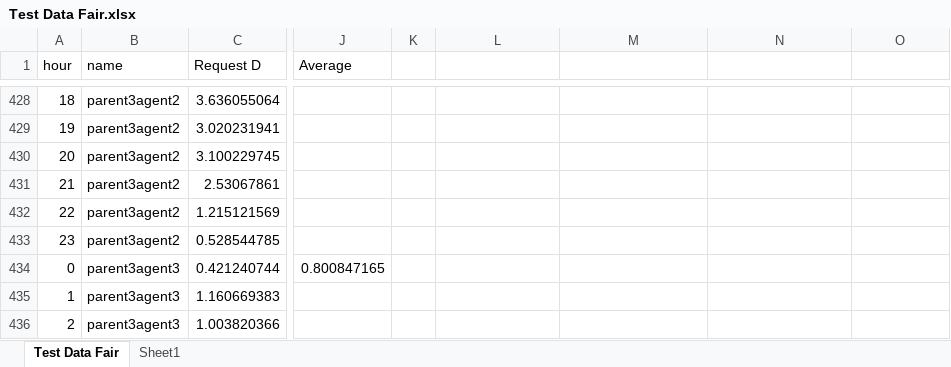
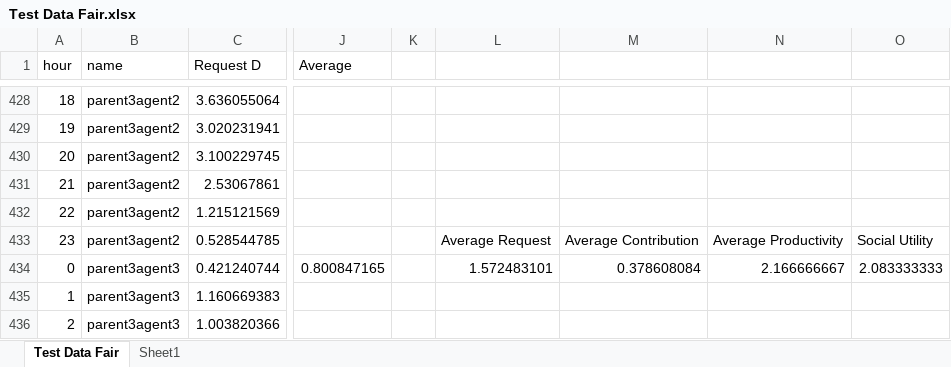
Before and after one commit to yuchen-w/DCES-Simulator, an Excel workbook: Decentralised CES/test_result/Test Data Fair.xlsx, sheet Test Data Fair, drawn as a sheet; only a part is shown, gaps mark what is left out; values as stored, in another font and other column widths than the file's, no borders; charts and pictures not drawn; the diff names each change by its address in the sheet, - before the commit and + after, or states it on an @@ line.

Commit message:
Report writing, code tidying and result backup.

```diff
--- a/Decentralised CES/test_result/Test Data Fair.xlsx (sheet Test Data Fair)
+++ b/Decentralised CES/test_result/Test Data Fair.xlsx (sheet Test Data Fair)
-L433: (empty)
+L433: Average Request
-M433: (empty)
+M433: Average Contribution
-N433: (empty)
+N433: Average Productivity
-O433: (empty)
+O433: Social Utility
-L434: (empty)
+L434: 1.572483101
-M434: (empty)
+M434: 0.378608084
-N434: (empty)
+N434: 2.166666667
-O434: (empty)
+O434: 2.083333333
```
Also changed, not shown: charts or pictures, 16 other files.
